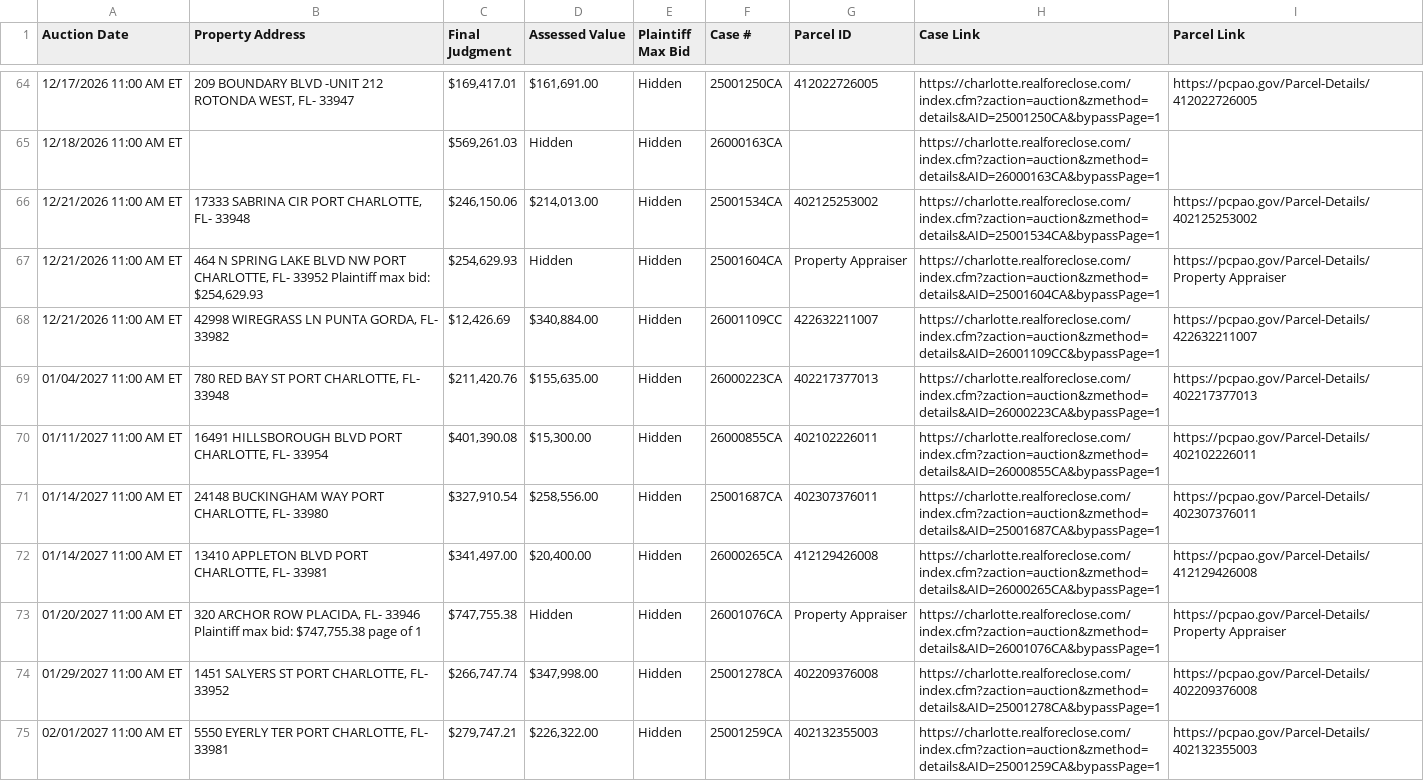
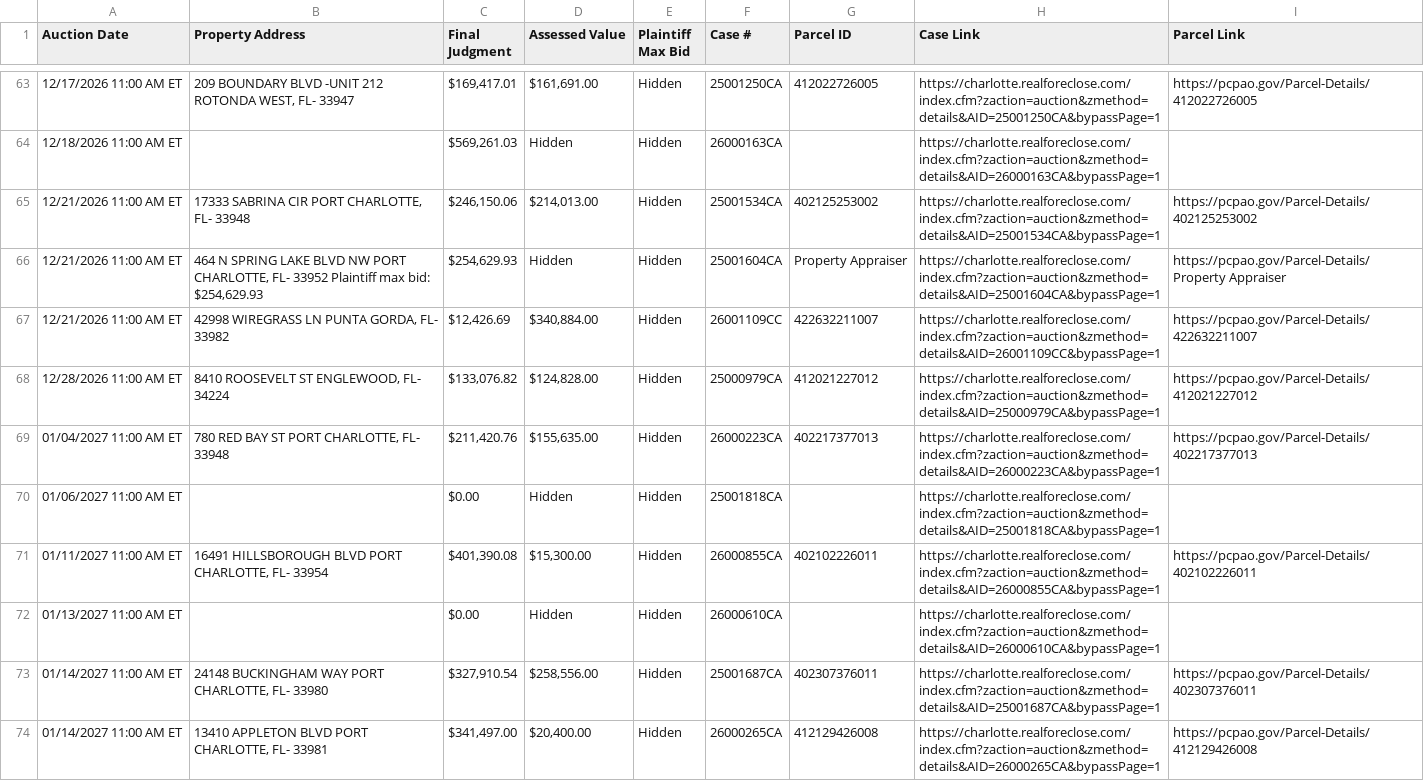
Before and after one commit to figlesias7/realforeclose-charlotte, a CSV file: data/active_foreclosures.csv, drawn as a sheet; only a part is shown, gaps mark what is left out; the shorter side is filled out with more unchanged rows; the diff covers the shown part only; the diff names each change by its address in the sheet, - before the commit and + after, or states it on an @@ line.

```diff
--- a/data/active_foreclosures.csv
+++ b/data/active_foreclosures.csv
+row 68: 12/28/2026 11:00 AM ET | 8410 ROOSEVELT ST ENGLEWOOD, FL- 34224 | $133,076.82 | $124,828.00 | Hidden | 25000979CA | 412021227012 | https://charlotte.realforeclose.com/index.cfm?zaction=auction&zmethod=details&AID=25000979CA&bypassPage=1 | https://pcpao.gov/Parcel-Details/412021227012
+row 70: 01/06/2027 11:00 AM ET |  | $0.00 | Hidden | Hidden | 25001818CA |  | https://charlotte.realforeclose.com/index.cfm?zaction=auction&zmethod=details&AID=25001818CA&bypassPage=1
+row 72: 01/13/2027 11:00 AM ET |  | $0.00 | Hidden | Hidden | 26000610CA |  | https://charlotte.realforeclose.com/index.cfm?zaction=auction&zmethod=details&AID=26000610CA&bypassPage=1
```
Also changed, not shown: 4 added rows, 3 removed rows and 1 edited cell elsewhere in this file, data/all_seen.csv, data/event_log.csv, 3 other files.
